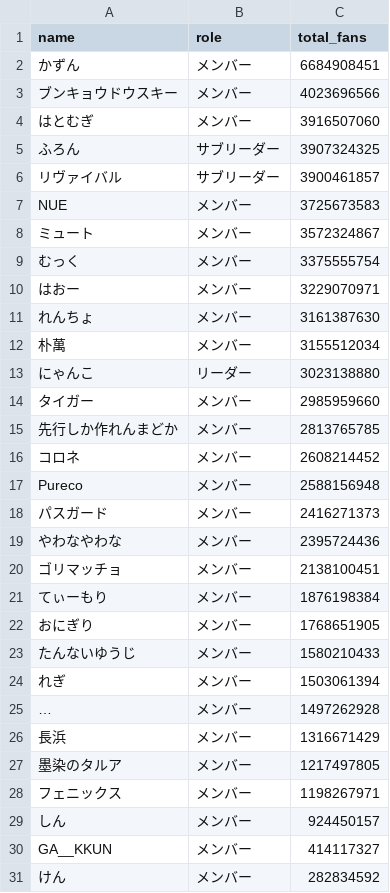
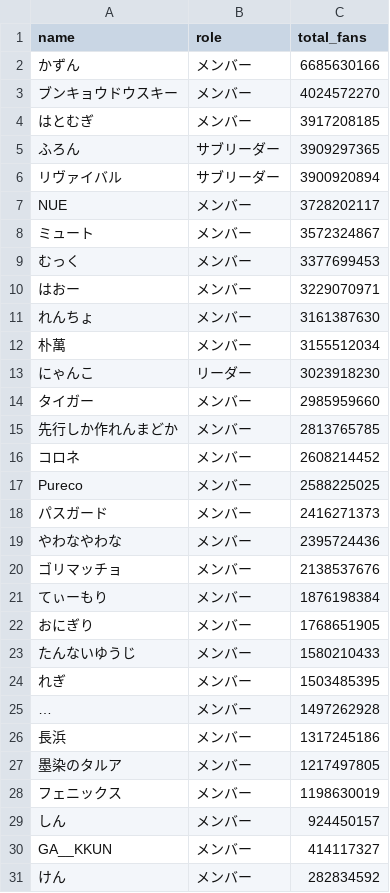
Before and after one commit to greenmukku-blip/shindan-quiz, a CSV file: uma-fan-count/baseline_2026-11-01.csv, drawn as a sheet.

```diff
--- a/uma-fan-count/baseline_2026-11-01.csv
+++ b/uma-fan-count/baseline_2026-11-01.csv
@@ -1,10 +1,10 @@
 name,role,total_fans
-かずん,メンバー,6684908451
-ブンキョウドウスキー,メンバー,4023696566
-はとむぎ,メンバー,3916507060
-ふろん,サブリーダー,3907324325
-リヴァイバル,サブリーダー,3900461857
-NUE,メンバー,3725673583
+かずん,メンバー,6685630166
+ブンキョウドウスキー,メンバー,4024572270
+はとむぎ,メンバー,3917208185
+ふろん,サブリーダー,3909297365
+リヴァイバル,サブリーダー,3900920894
+NUE,メンバー,3728202117
 ミュート,メンバー,3572324867
-むっく,メンバー,3375555754
+むっく,メンバー,3377699453
 はおー,メンバー,3229070971
@@ -12,3 +12,3 @@ NUE,メンバー,3725673583
 朴萬,メンバー,3155512034
-にゃんこ,リーダー,3023138880
+にゃんこ,リーダー,3023918230
 タイガー,メンバー,2985959660
@@ -16,6 +16,6 @@ NUE,メンバー,3725673583
 コロネ,メンバー,2608214452
-Pureco,メンバー,2588156948
+Pureco,メンバー,2588225025
 パスガード,メンバー,2416271373
 やわなやわな,メンバー,2395724436
-ゴリマッチョ,メンバー,2138100451
+ゴリマッチョ,メンバー,2138537676
 てぃーもり,メンバー,1876198384
@@ -23,7 +23,7 @@ Pureco,メンバー,2588156948
 たんないゆうじ,メンバー,1580210433
-れぎ,メンバー,1503061394
+れぎ,メンバー,1503485395
 …,メンバー,1497262928
-長浜,メンバー,1316671429
+長浜,メンバー,1317245186
 墨染のタルア,メンバー,1217497805
-フェニックス,メンバー,1198267971
+フェニックス,メンバー,1198630019
 しん,メンバー,924450157
```
Also changed, not shown: 2 other files.
